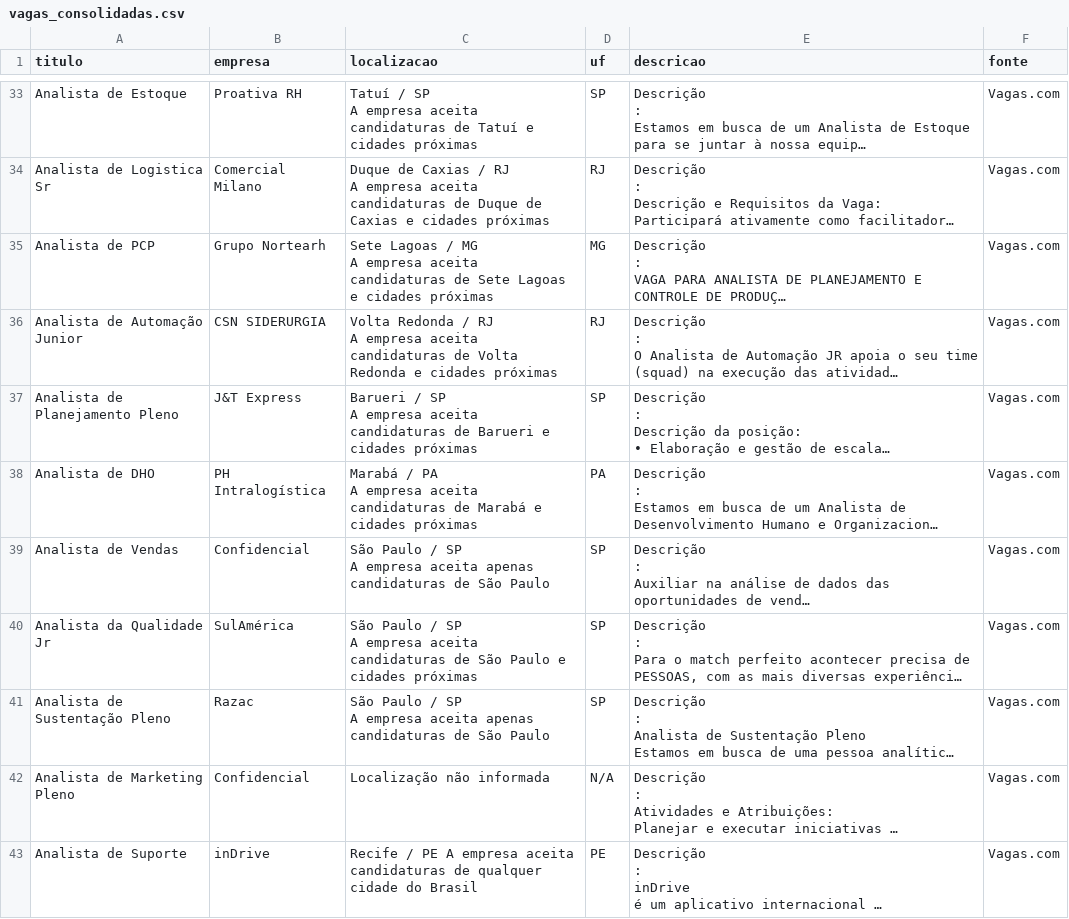
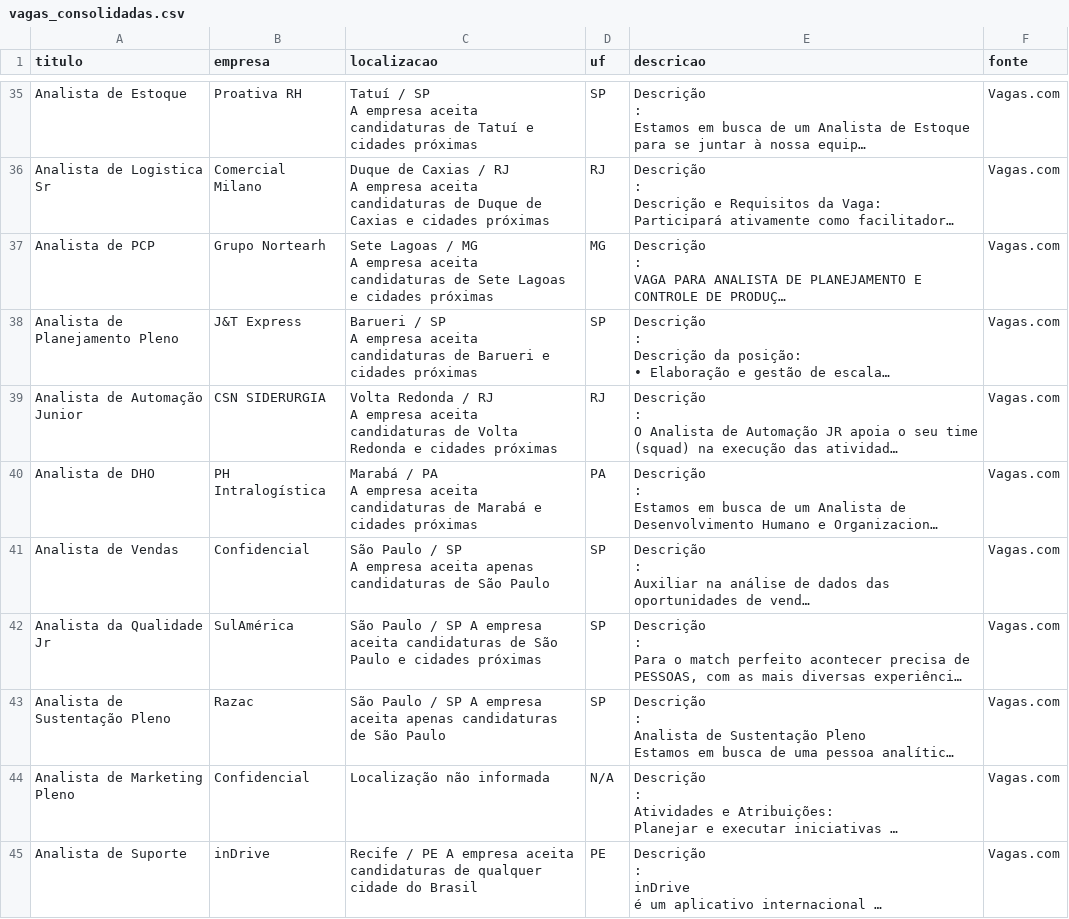
Before and after one commit to rodineyw/analise_vagas, a CSV file: vagas_consolidadas.csv, drawn as a sheet; only a part is shown, gaps mark what is left out; long unchanged cells end in …; addresses are those after the commit; the diff covers the shown part only; the diff names each change by its address in the sheet, - before the commit and + after, or states it on an @@ line.

```diff
--- a/vagas_consolidadas.csv
+++ b/vagas_consolidadas.csv
@@ row 37 moved to row 38: Analista de Planejamento Pleno @@
-C42 (localizacao): …cidades próximas
+C42 (localizacao): …cidades próximas
-C43 (localizacao): …São Paulo
+C43 (localizacao): …São Paulo
```
Also changed, not shown: 15 added rows, 11 removed rows, 11 moved rows and 11 edited cells elsewhere in this file.
